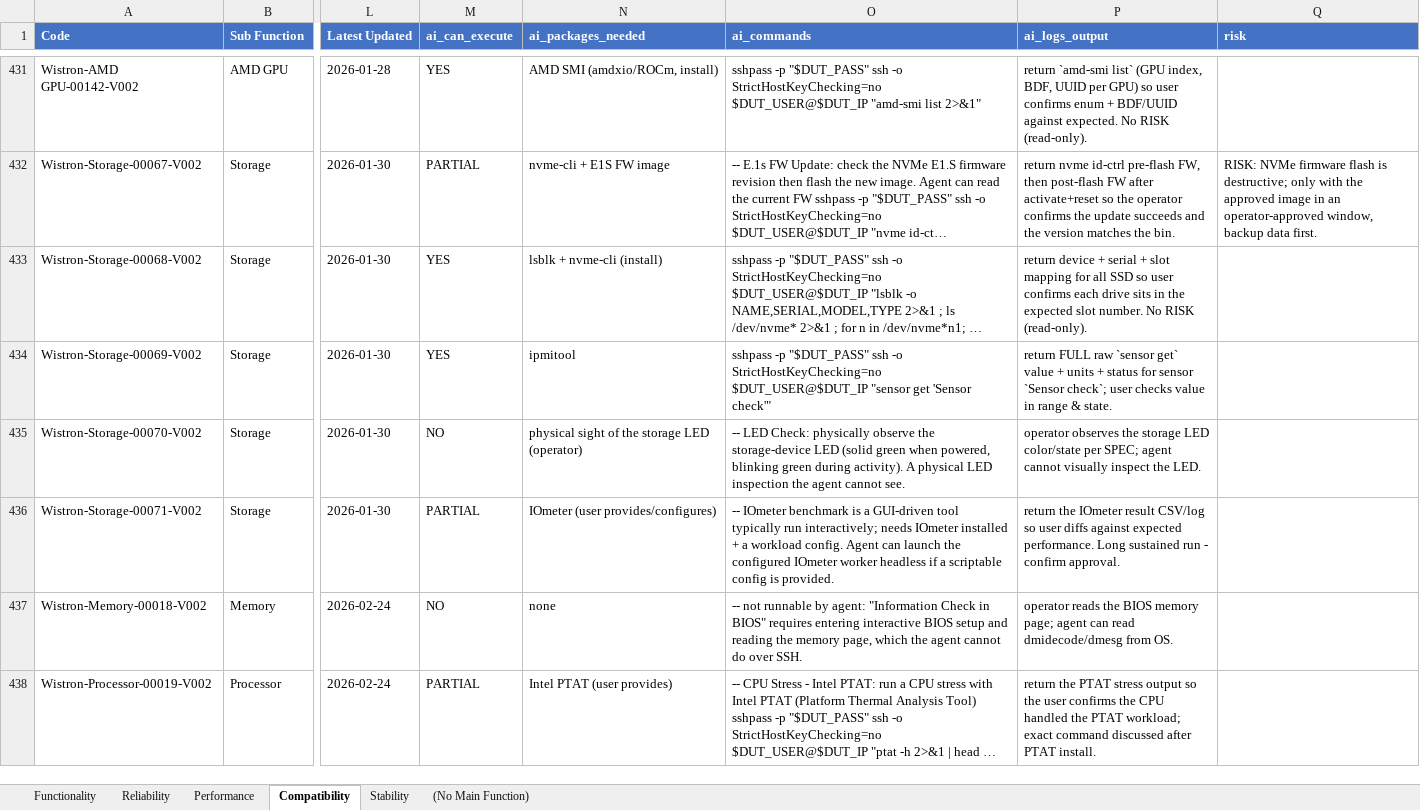
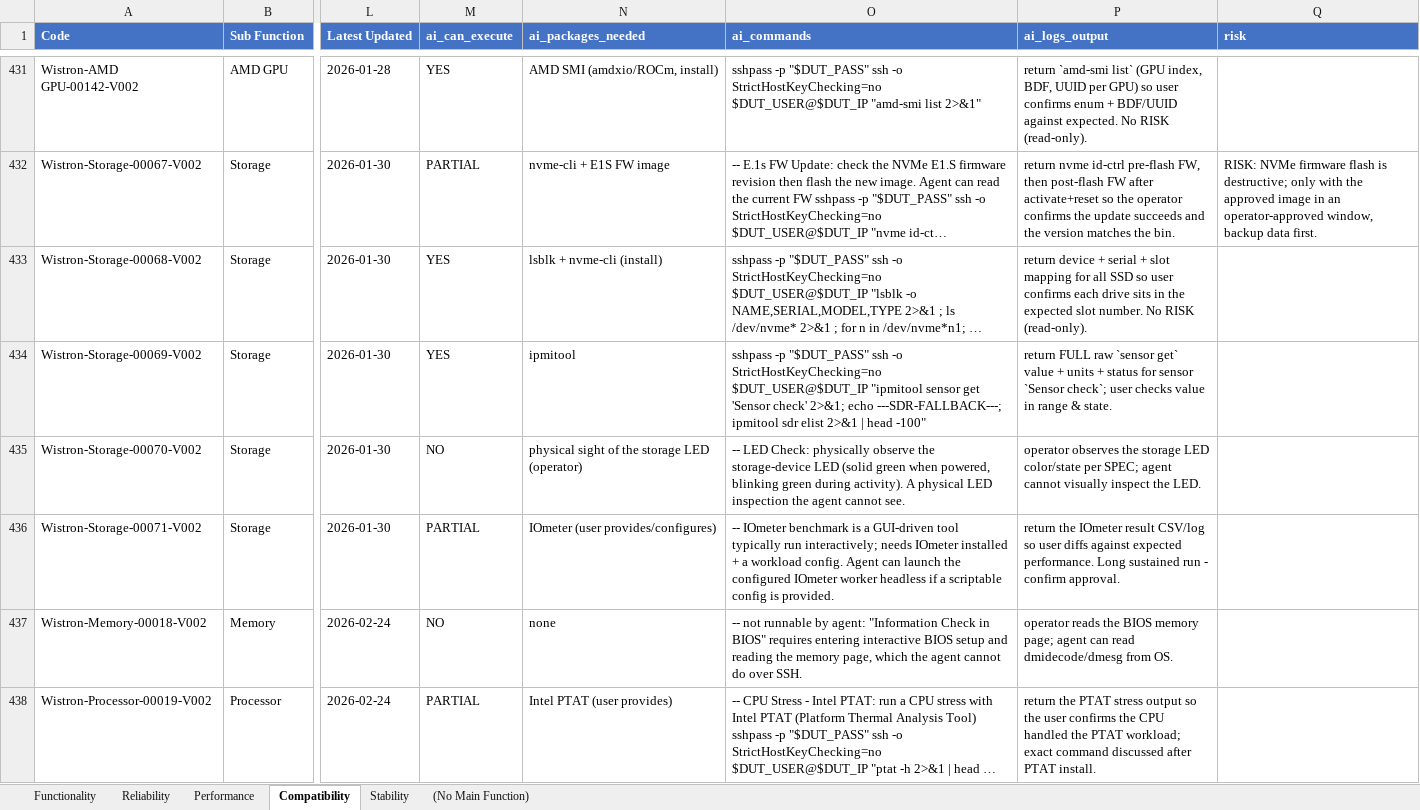
Before and after one commit to wistroneq3300/pa-server-manager, an Excel workbook: data/REVISED_commands_merged_with_raw.xlsx, sheet Compatibility, drawn as a sheet; only a part is shown, gaps mark what is left out; long unchanged cells end in …; values as stored, in another font and other column widths than the file's, no borders; the diff covers the shown part only; the diff names each change by its address in the sheet, - before the commit and + after, or states it on an @@ line.

```diff
--- a/data/REVISED_commands_merged_with_raw.xlsx (sheet Compatibility)
+++ b/data/REVISED_commands_merged_with_raw.xlsx (sheet Compatibility)
-O434 (ai_commands): …StrictHostKeyChecking=no $DUT_USER@$DUT_IP "sensor get 'Sensor check'"
+O434 (ai_commands): …StrictHostKeyChecking=no $DUT_USER@$DUT_IP "ipmitool sensor get 'Sensor check' 2>&1; echo ---SDR-FALLBACK---; ipmitool sdr elist 2>&1 | head -100"
```
Also changed, not shown: 34 edited cells elsewhere in this sheet, sheet Functionality, 10 other files.
